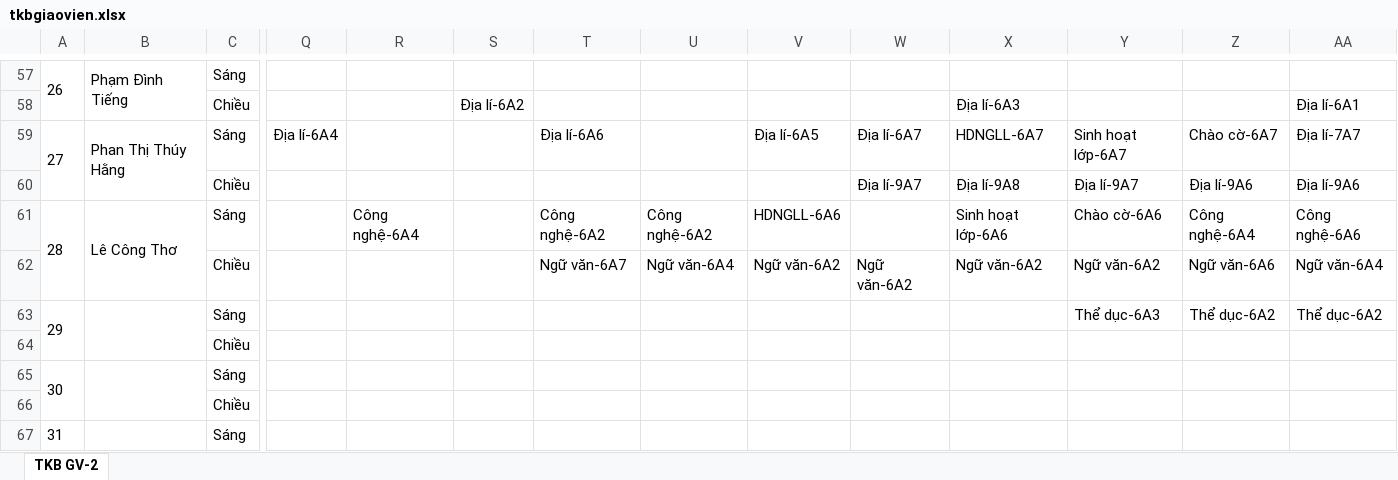
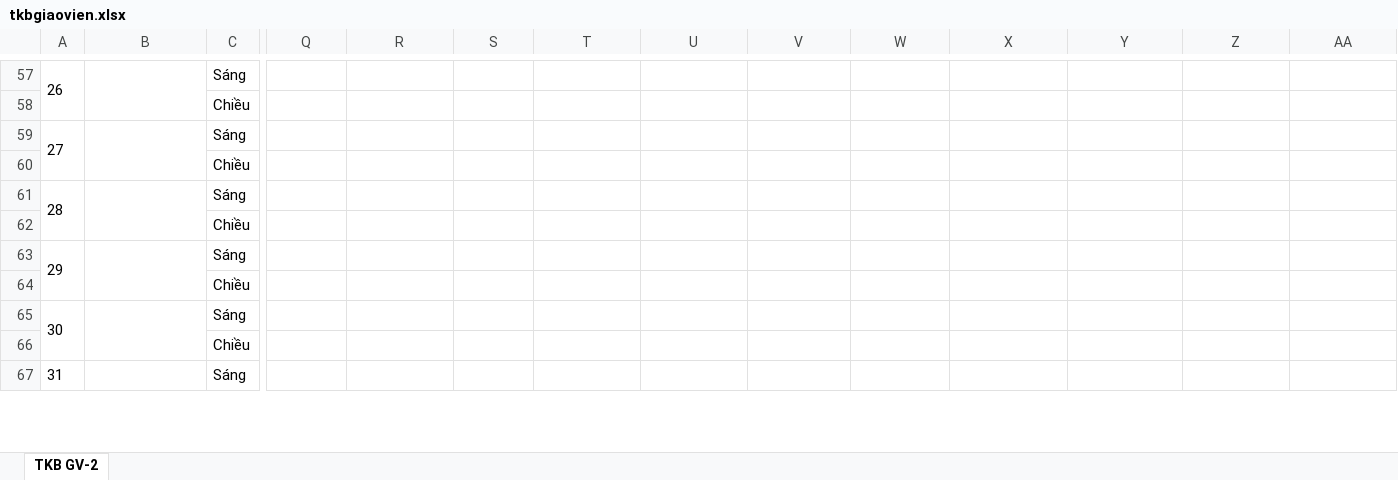
Before and after one commit to Kirito223/tkb, an Excel workbook: public/export/tkbgiaovien.xlsx, sheet TKB GV-2, drawn as a sheet; only a part is shown, gaps mark what is left out; values as stored, in another font and other column widths than the file's, no borders; removed rows and columns are numbered as before the commit, all else as after; rows hold the shown columns only; the diff covers the shown part only; the diff names each change by its address in the sheet, - before the commit and + after, or states it on an @@ line.

```diff
--- a/public/export/tkbgiaovien.xlsx (sheet TKB GV-2)
+++ b/public/export/tkbgiaovien.xlsx (sheet TKB GV-2)
-B57: Phạm Đình Tiếng
+B57: (empty)
-row 58:  |  | Chiều |  |  | Địa lí-6A2 |  |  |  |  | Địa lí-6A3 |  |  | Địa lí-6A1
-row 59: 27 | Phan Thị Thúy Hằng | Sáng | Địa lí-6A4 |  |  | Địa lí-6A6 |  | Địa lí-6A5 | Địa lí-6A7 | HDNGLL-6A7 | Sinh hoạt lớp-6A7 | Chào cờ-6A7 | Địa lí-7A7
-row 60:  |  | Chiều |  |  |  |  |  |  | Địa lí-9A7 | Địa lí-9A8 | Địa lí-9A7 | Địa lí-9A6 | Địa lí-9A6
-row 61: 28 | Lê Công Thơ | Sáng |  | Công nghệ-6A4 |  | Công nghệ-6A2 | Công nghệ-6A2 | HDNGLL-6A6 |  | Sinh hoạt lớp-6A6 | Chào cờ-6A6 | Công nghệ-6A4 | Công nghệ-6A6
-row 62:  |  | Chiều |  |  |  | Ngữ văn-6A7 | Ngữ văn-6A4 | Ngữ văn-6A2 | Ngữ văn-6A2 | Ngữ văn-6A2 | Ngữ văn-6A2 | Ngữ văn-6A6 | Ngữ văn-6A4
-row 63: 29 |  | Sáng |  |  |  |  |  |  |  |  | Thể dục-6A3 | Thể dục-6A2 | Thể dục-6A2
+row 58:  |  | Chiều
+row 59: 27 |  | Sáng
+row 60:  |  | Chiều
+row 61: 28 |  | Sáng
+row 62:  |  | Chiều
+row 63: 29 |  | Sáng
```
Also changed, not shown: 49 added rows, 49 removed rows and 2 edited cells elsewhere in this sheet, public/export/thoikhoabieutruong.xlsx, public/export/tkblophoc.xlsx, 2 other files.
